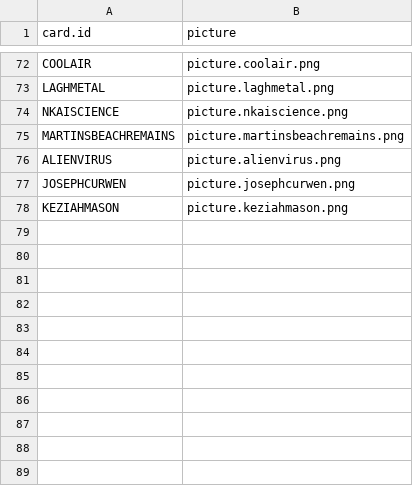
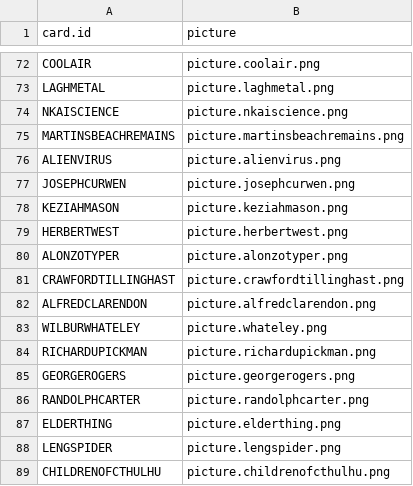
Before and after one commit to 9thcirclegames/wisdom-of-cthulhu, a CSV file: data/cards.meta.csv, drawn as a sheet; only a part is shown, gaps mark what is left out; the diff names each change by its address in the sheet, - before the commit and + after, or states it on an @@ line.

```diff
--- a/data/cards.meta.csv
+++ b/data/cards.meta.csv
+row 79: HERBERTWEST | picture.herbertwest.png
+row 80: ALONZOTYPER | picture.alonzotyper.png
+row 81: CRAWFORDTILLINGHAST | picture.crawfordtillinghast.png
+row 82: ALFREDCLARENDON | picture.alfredclarendon.png
+row 83: WILBURWHATELEY | picture.whateley.png
+row 84: RICHARDUPICKMAN | picture.richardupickman.png
+row 85: GEORGEROGERS | picture.georgerogers.png
+row 86: RANDOLPHCARTER | picture.randolphcarter.png
+row 87: ELDERTHING | picture.elderthing.png
+row 88: LENGSPIDER | picture.lengspider.png
+row 89: CHILDRENOFCTHULHU | picture.childrenofcthulhu.png
```
Also changed, not shown: 18 other files.
